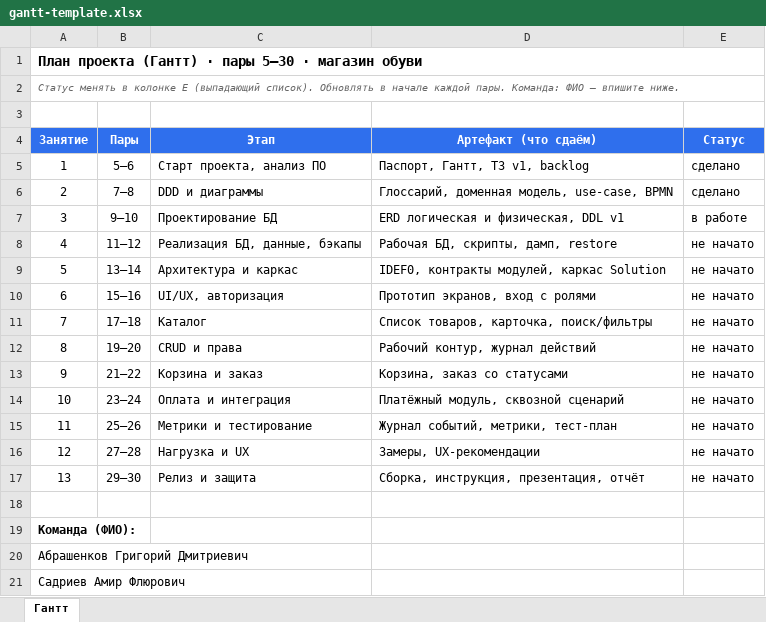
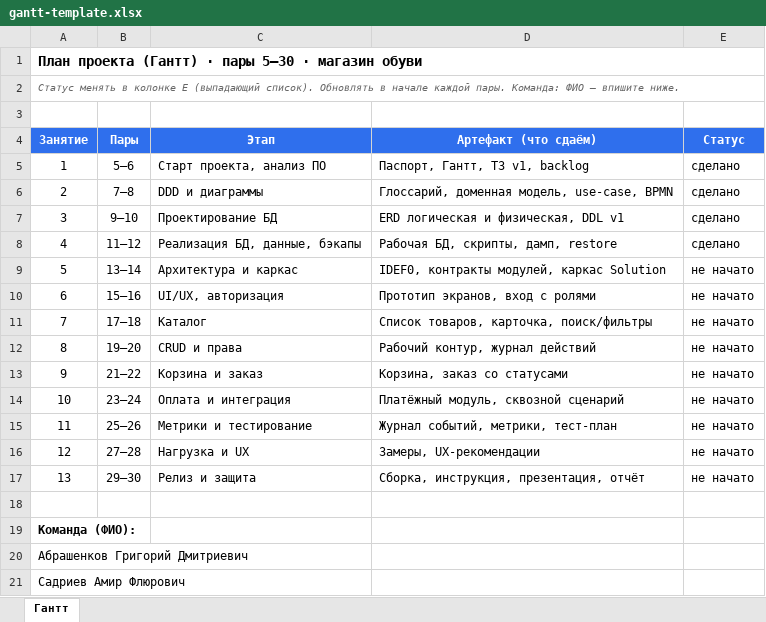
Before and after one commit to Abrashenkov-Grigorii/Shoes_shop_Temmy, an Excel workbook: docs/gantt-template.xlsx, sheet Гантт, drawn as a sheet; values as stored, in another font and other column widths than the file's, no borders; the diff names each change by its address in the sheet, - before the commit and + after, or states it on an @@ line.

Commit message:
Add files via upload

```diff
--- a/docs/gantt-template.xlsx (sheet Гантт)
+++ b/docs/gantt-template.xlsx (sheet Гантт)
-E7 (Статус): в работе
+E7 (Статус): сделано
-E8 (Статус): не начато
+E8 (Статус): сделано
```
